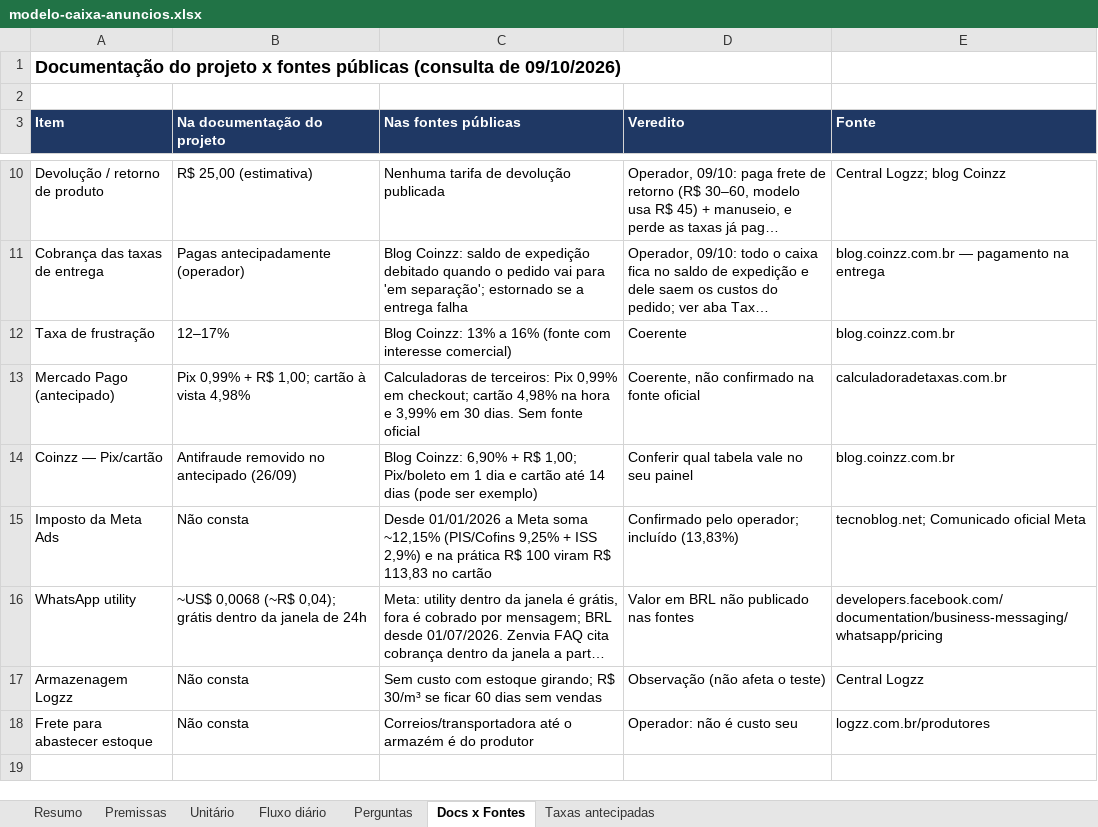
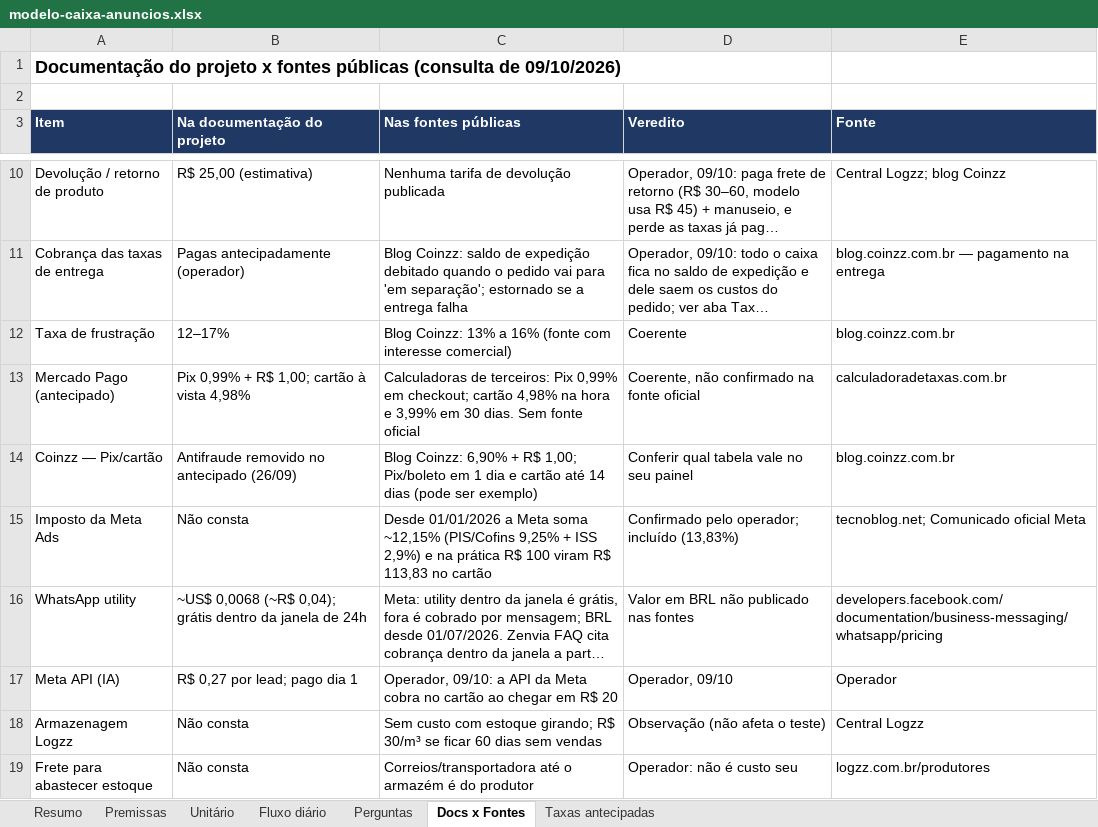
Before and after one commit to rodrigovaroto-wq/Ricos-com-AI, an Excel workbook: docs/operacao/modelo-caixa-anuncios.xlsx, sheet Docs x Fontes, drawn as a sheet; only a part is shown, gaps mark what is left out; long unchanged cells end in …; values as stored, in another font and other column widths than the file's, no borders; the diff names each change by its address in the sheet, - before the commit and + after, or states it on an @@ line.

```diff
--- a/docs/operacao/modelo-caixa-anuncios.xlsx (sheet Docs x Fontes)
+++ b/docs/operacao/modelo-caixa-anuncios.xlsx (sheet Docs x Fontes)
+row 17: Meta API (IA) | R$ 0,27 por lead; pago dia 1 | Operador, 09/10: a API da Meta cobra no cartão ao chegar em R$ 20 | Operador, 09/10 | Operador
```
Also changed, not shown: sheet Fluxo diário, sheet Perguntas, sheet Premissas, sheet Taxas antecipadas, formulas that keep their value, 13 other files.
